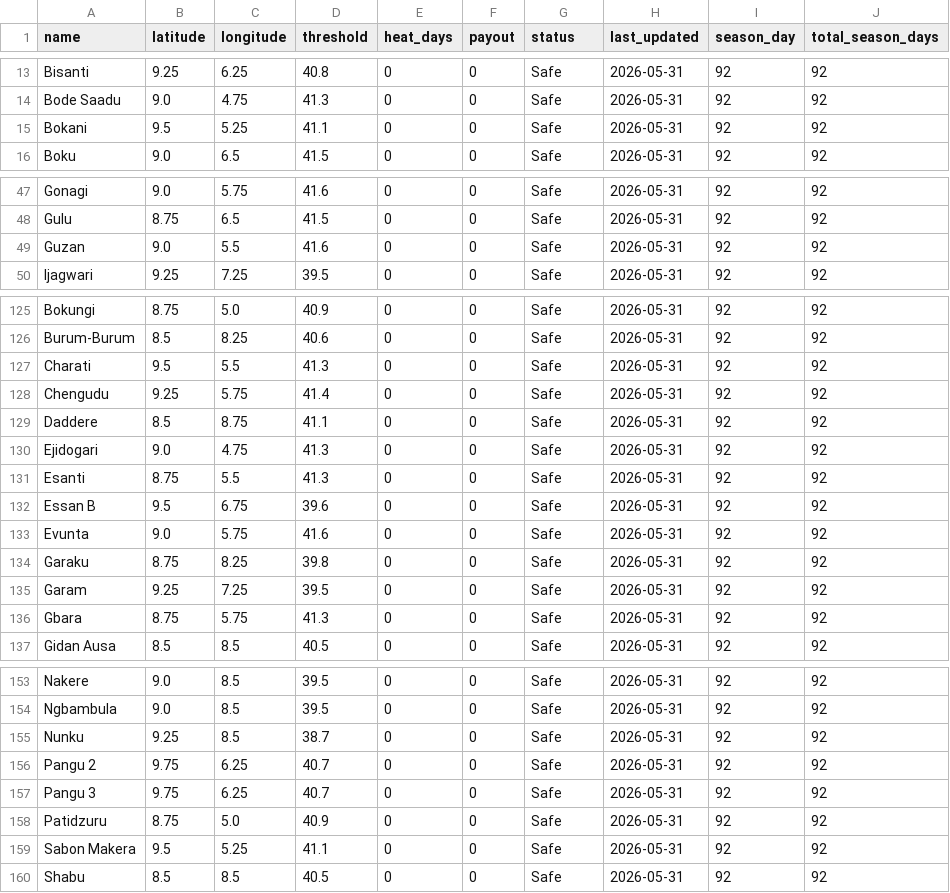
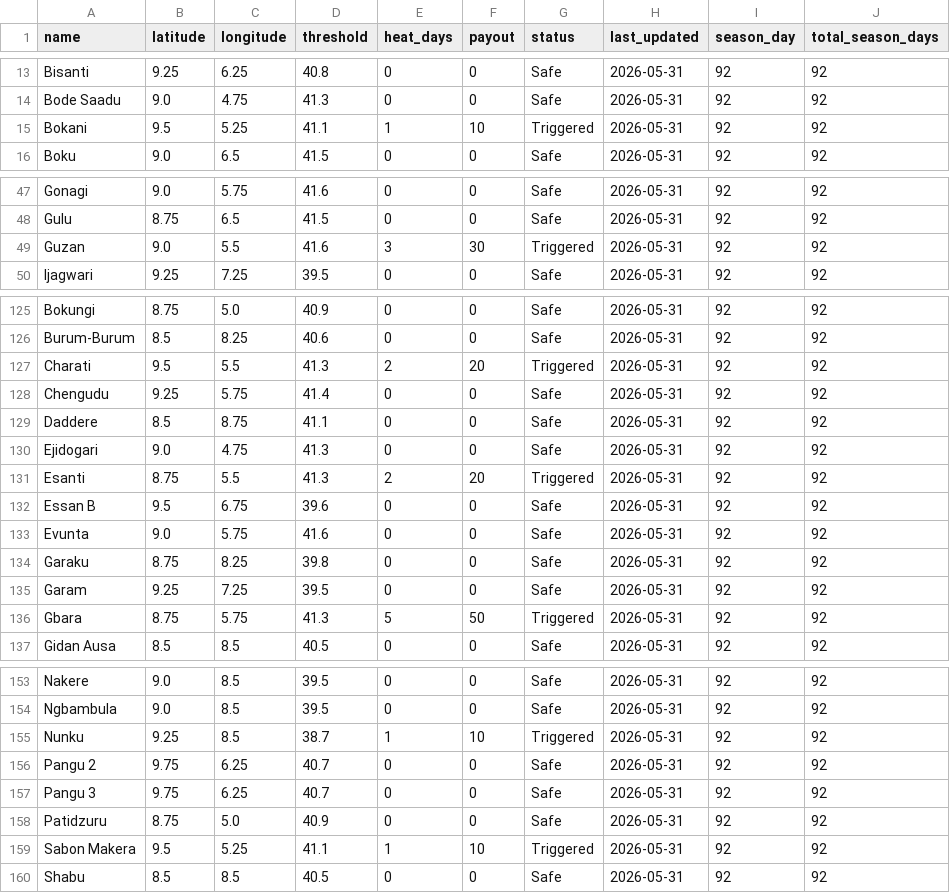
Before and after one commit to johannesborchert-oas/extremeheat, a CSV file: shield-dashboard/live_data.csv, drawn as a sheet; only a part is shown, gaps mark what is left out; the diff covers the shown part only.

```diff
--- a/shield-dashboard/live_data.csv
+++ b/shield-dashboard/live_data.csv
@@ -14,3 +14,3 @@ Bisanti,9.25,6.25,40.8,0,0,Safe,2026-05-31,92,92
 Bode Saadu,9.0,4.75,41.3,0,0,Safe,2026-05-31,92,92
-Bokani,9.5,5.25,41.1,0,0,Safe,2026-05-31,92,92
+Bokani,9.5,5.25,41.1,1,10,Triggered,2026-05-31,92,92
 Boku,9.0,6.5,41.5,0,0,Safe,2026-05-31,92,92
@@ -48,3 +48,3 @@ Gonagi,9.0,5.75,41.6,0,0,Safe,2026-05-31,92,92
 Gulu,8.75,6.5,41.5,0,0,Safe,2026-05-31,92,92
-Guzan,9.0,5.5,41.6,0,0,Safe,2026-05-31,92,92
+Guzan,9.0,5.5,41.6,3,30,Triggered,2026-05-31,92,92
 Ijagwari,9.25,7.25,39.5,0,0,Safe,2026-05-31,92,92
@@ -126,3 +126,3 @@ Bokungi,8.75,5.0,40.9,0,0,Safe,2026-05-31,92,92
 Burum-Burum,8.5,8.25,40.6,0,0,Safe,2026-05-31,92,92
-Charati,9.5,5.5,41.3,0,0,Safe,2026-05-31,92,92
+Charati,9.5,5.5,41.3,2,20,Triggered,2026-05-31,92,92
 Chengudu,9.25,5.75,41.4,0,0,Safe,2026-05-31,92,92
@@ -130,3 +130,3 @@ Daddere,8.5,8.75,41.1,0,0,Safe,2026-05-31,92,92
 Ejidogari,9.0,4.75,41.3,0,0,Safe,2026-05-31,92,92
-Esanti,8.75,5.5,41.3,0,0,Safe,2026-05-31,92,92
+Esanti,8.75,5.5,41.3,2,20,Triggered,2026-05-31,92,92
 Essan B,9.5,6.75,39.6,0,0,Safe,2026-05-31,92,92
@@ -135,3 +135,3 @@ Garaku,8.75,8.25,39.8,0,0,Safe,2026-05-31,92,92
 Garam,9.25,7.25,39.5,0,0,Safe,2026-05-31,92,92
-Gbara,8.75,5.75,41.3,0,0,Safe,2026-05-31,92,92
+Gbara,8.75,5.75,41.3,5,50,Triggered,2026-05-31,92,92
 Gidan Ausa,8.5,8.5,40.5,0,0,Safe,2026-05-31,92,92
@@ -154,3 +154,3 @@ Nakere,9.0,8.5,39.5,0,0,Safe,2026-05-31,92,92
 Ngbambula,9.0,8.5,39.5,0,0,Safe,2026-05-31,92,92
-Nunku,9.25,8.5,38.7,0,0,Safe,2026-05-31,92,92
+Nunku,9.25,8.5,38.7,1,10,Triggered,2026-05-31,92,92
 Pangu 2,9.75,6.25,40.7,0,0,Safe,2026-05-31,92,92
@@ -158,3 +158,3 @@ Pangu 3,9.75,6.25,40.7,0,0,Safe,2026-05-31,92,92
 Patidzuru,8.75,5.0,40.9,0,0,Safe,2026-05-31,92,92
-Sabon Makera,9.5,5.25,41.1,0,0,Safe,2026-05-31,92,92
+Sabon Makera,9.5,5.25,41.1,1,10,Triggered,2026-05-31,92,92
 Shabu,8.5,8.5,40.5,0,0,Safe,2026-05-31,92,92
```
Also changed, not shown: 9 edited cells elsewhere in this file.
